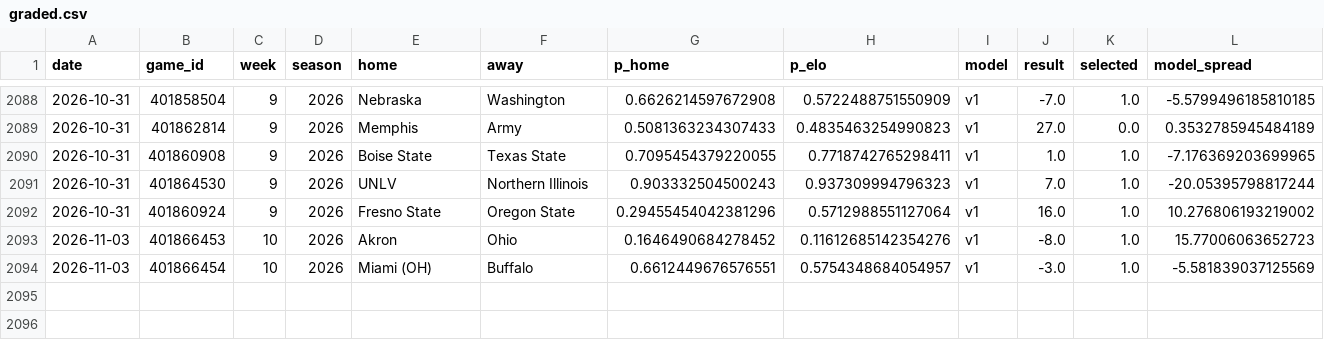
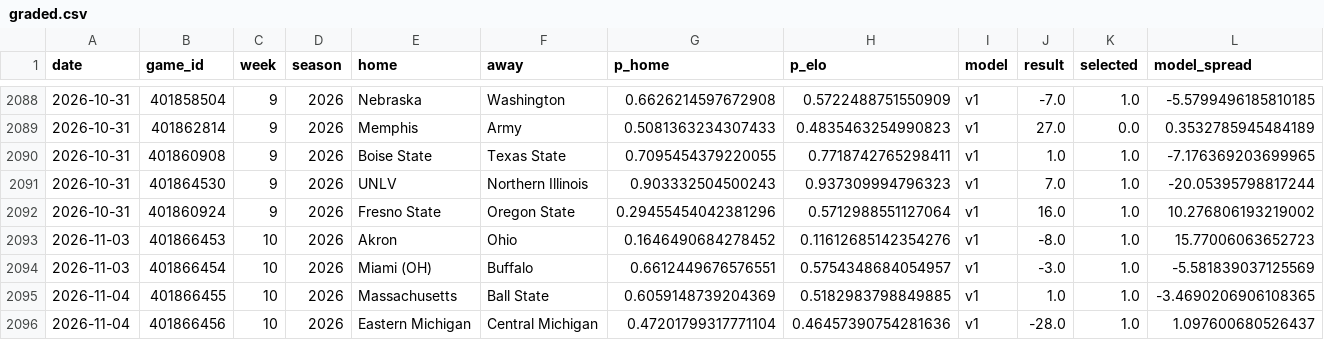
Before and after one commit to azcal/mbm-ncaaf, a CSV file: logs/graded.csv, drawn as a sheet; only a part is shown, gaps mark what is left out; rows hold the shown columns only; the diff names each change by its address in the sheet, - before the commit and + after, or states it on an @@ line.

```diff
--- a/logs/graded.csv
+++ b/logs/graded.csv
+row 2095: 2026-11-04 | 401866455 | 10 | 2026 | Massachusetts | Ball State | 0.6059148739204369 | 0.5182983798849885 | v1 | 1.0 | 1.0 | -3.4690206906108365
+row 2096: 2026-11-04 | 401866456 | 10 | 2026 | Eastern Michigan | Central Michigan | 0.47201799317771104 | 0.46457390754281636 | v1 | -28.0 | 1.0 | 1.097600680526437
```
Also changed, not shown: logs/picks.csv, logs/predictions.csv, 2 other files.
